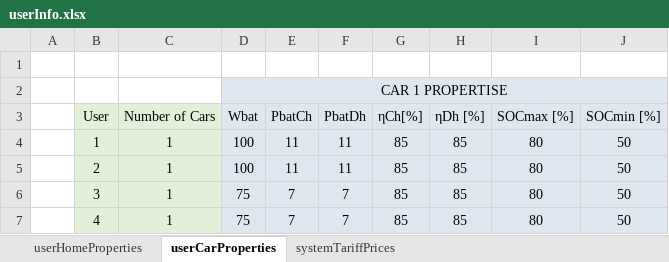
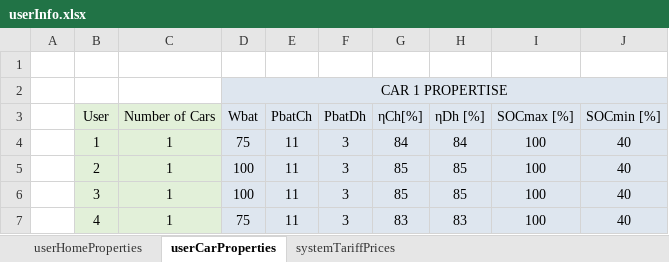
Before and after one commit to mindolink/EthStevecDevice, an Excel workbook: SimulatorUser/ImportData/userInfo.xlsx, sheet userCarProperties, drawn as a sheet; values as stored, in another font and other column widths than the file's, no borders; the diff names each change by its address in the sheet, - before the commit and + after, or states it on an @@ line.

```diff
--- a/SimulatorUser/ImportData/userInfo.xlsx (sheet userCarProperties)
+++ b/SimulatorUser/ImportData/userInfo.xlsx (sheet userCarProperties)
-D4 (Wbat): 100
+D4 (Wbat): 75
-F4:F5 (PbatDh): 11
+F4:F5 (PbatDh): 3
-G4 (ηCh[%]): 85
+G4 (ηCh[%]): 84
-H4 (ηDh [%]): 85
+H4 (ηDh [%]): 84
-I4:I7 (SOCmax [%]): 80
+I4:I7 (SOCmax [%]): 100
-J4:J7 (SOCmin [%]): 50
+J4:J7 (SOCmin [%]): 40
-D6 (Wbat): 75
+D6 (Wbat): 100
-E6:E7 (PbatCh): 7
+E6:E7 (PbatCh): 11
-F6:F7 (PbatDh): 7
+F6:F7 (PbatDh): 3
-G7 (ηCh[%]): 85
+G7 (ηCh[%]): 83
-H7 (ηDh [%]): 85
+H7 (ηDh [%]): 83
```
Also changed, not shown: SimulatorUser/ImportData/userSchedule.xlsx.
